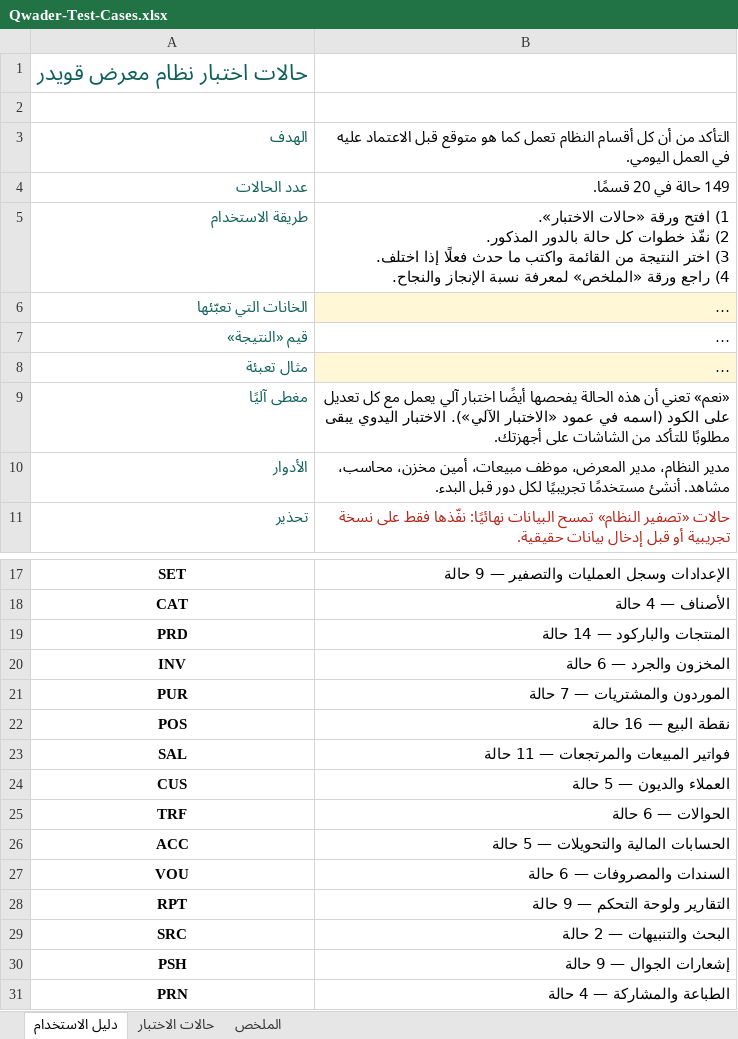
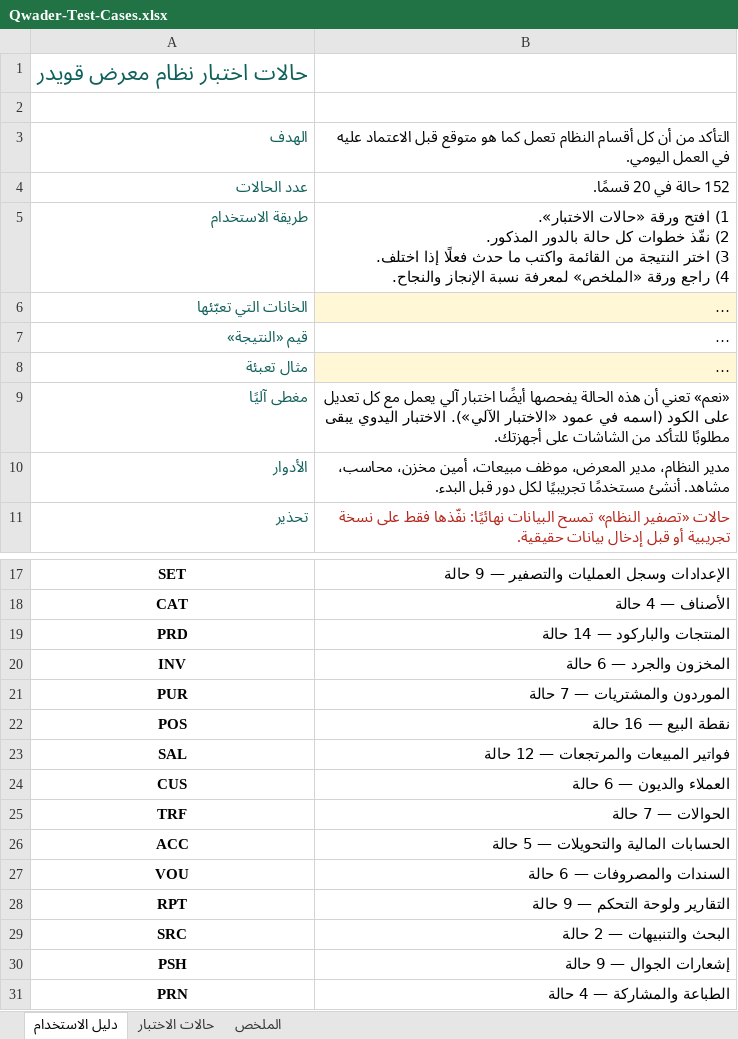
Before and after one commit to mohammedalsayyed/Qwader, an Excel workbook: docs/Qwader-Test-Cases.xlsx, sheet دليل الاستخدام, drawn as a sheet; only a part is shown, gaps mark what is left out; long unchanged cells end in …; values as stored, in another font and other column widths than the file's, no borders; the diff names each change by its address in the sheet, - before the commit and + after, or states it on an @@ line.

```diff
--- a/docs/Qwader-Test-Cases.xlsx (sheet دليل الاستخدام)
+++ b/docs/Qwader-Test-Cases.xlsx (sheet دليل الاستخدام)
-B4: 149 حالة في 20 قسمًا.
+B4: 152 حالة في 20 قسمًا.
-B23: فواتير المبيعات والمرتجعات — 11 حالة
+B23: فواتير المبيعات والمرتجعات — 12 حالة
-B24: العملاء والديون — 5 حالة
+B24: العملاء والديون — 6 حالة
-B25: الحوالات — 6 حالة
+B25: الحوالات — 7 حالة
```
Also changed, not shown: sheet حالات الاختبار, sheet الملخص, formulas that keep their value, 22 other files.
